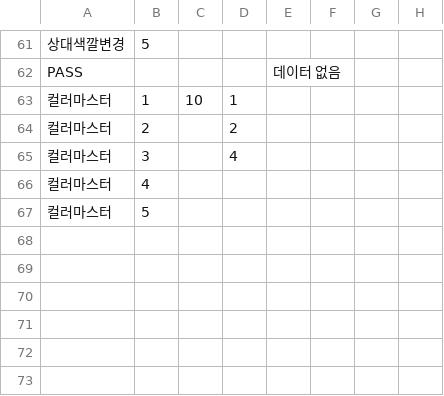
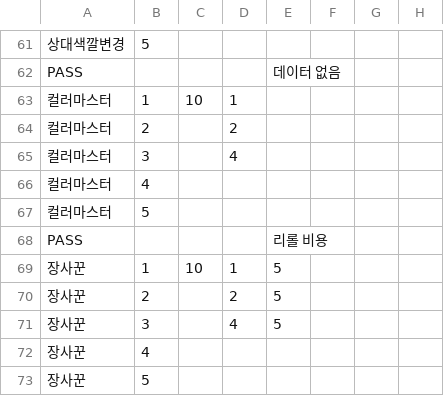
Before and after one commit to Penguin-God/TowerDefenseGame, a CSV file: Assets/Resources/Data/SkillData/SkillLevelData.csv, drawn as a sheet; only a part is shown, gaps mark what is left out; the diff names each change by its address in the sheet, - before the commit and + after, or states it on an @@ line.

```diff
--- a/Assets/Resources/Data/SkillData/SkillLevelData.csv
+++ b/Assets/Resources/Data/SkillData/SkillLevelData.csv
+row 68: PASS |  |  |  | 리롤 비용
+row 69: 장사꾼 | 1 | 10 | 1 | 5
+row 70: 장사꾼 | 2 |  | 2 | 5
+row 71: 장사꾼 | 3 |  | 4 | 5
+row 72: 장사꾼 | 4
+row 73: 장사꾼 | 5
```
Also changed, not shown: Assets/Resources/Data/SkillData/SkillGoodsData.csv, 5 other files.
